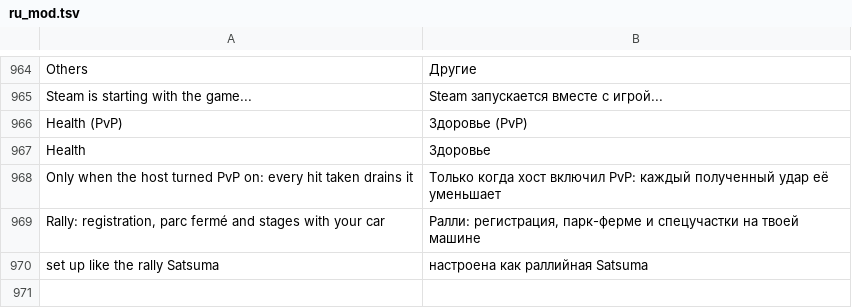
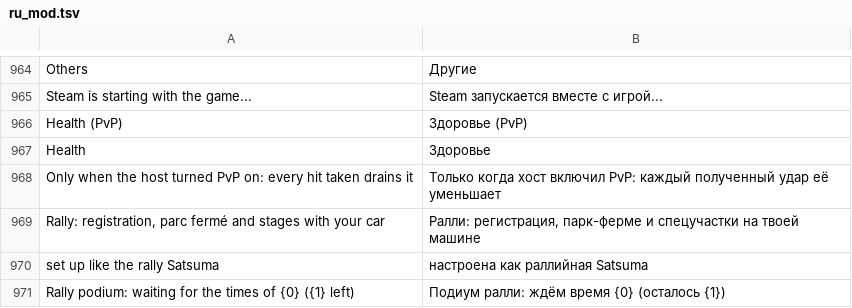
Before and after one commit to Parricidium/MWCoop, a TSV file: run/ru/ru_mod.tsv, drawn as a sheet; only a part is shown, gaps mark what is left out; the diff names each change by its address in the sheet, - before the commit and + after, or states it on an @@ line.

```diff
--- a/run/ru/ru_mod.tsv
+++ b/run/ru/ru_mod.tsv
+row 971: Rally podium: waiting for the times of {0} ({1} left) | Подиум ралли: ждём время {0} (осталось {1})
```
Also changed, not shown: 3 other files.
